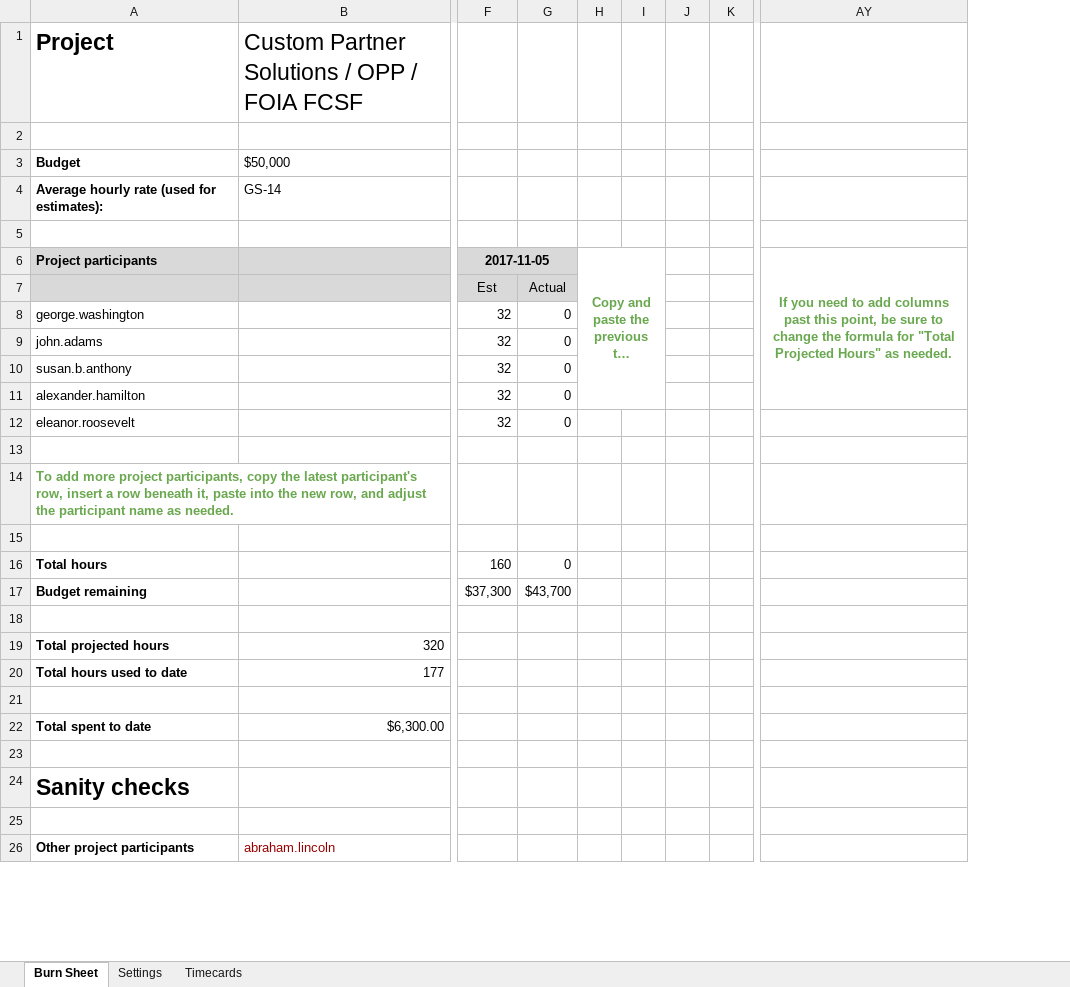
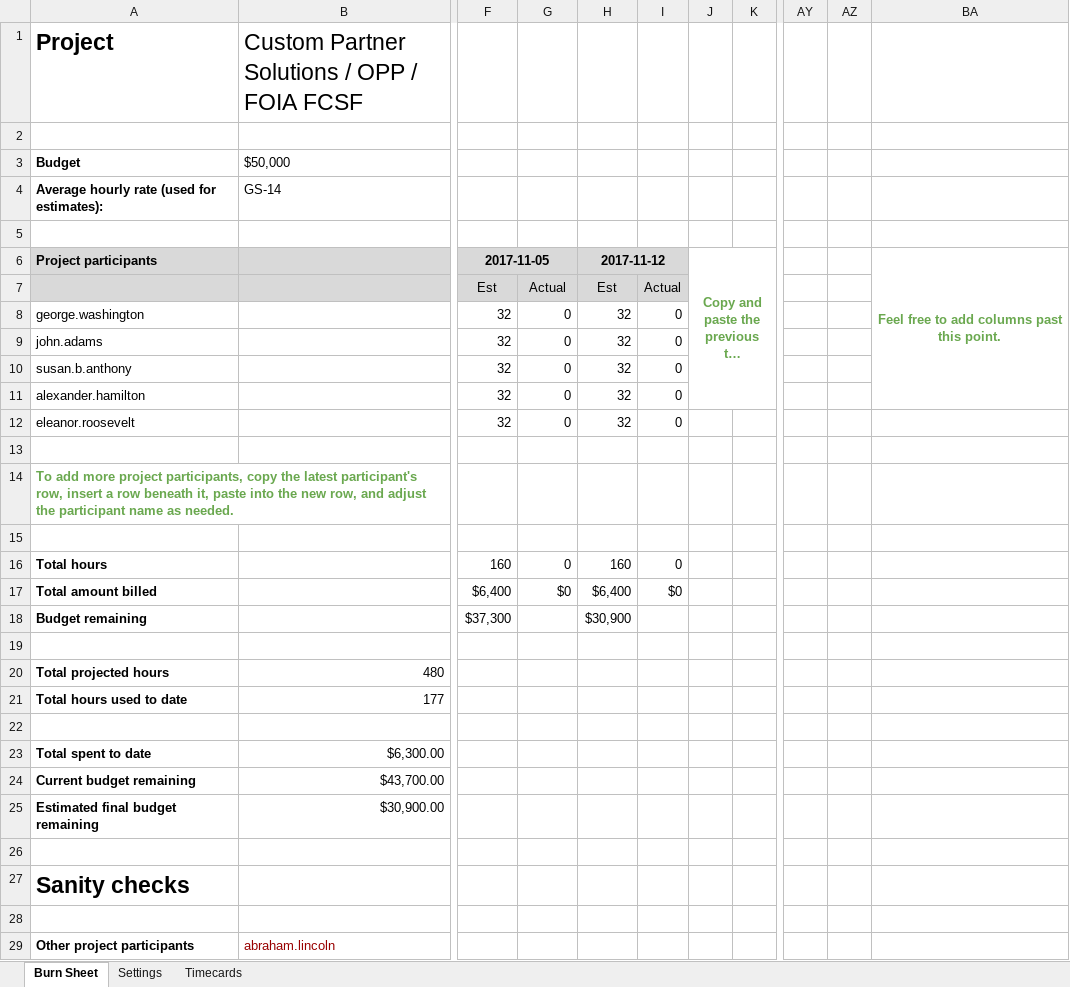
Before and after one commit to 18F/tock-gas-ts, an Excel workbook: examples/Tock Burn Document Example Template.xlsx, sheet Burn Sheet, drawn as a sheet; only a part is shown, gaps mark what is left out; long unchanged cells end in …; values as stored, in another font and other column widths than the file's, no borders; charts and pictures not drawn; removed rows and columns are numbered as before the commit, all else as after; rows hold the shown columns only; the diff names each change by its address in the sheet, - before the commit and + after, or states it on an @@ line.

Commit message:
Update XLSX example to v0.0.3.

```diff
--- a/examples/Tock Burn Document Example Template.xlsx (sheet Burn Sheet)
+++ b/examples/Tock Burn Document Example Template.xlsx (sheet Burn Sheet)
+column H, rows 6-16: 2017-11-12 | Est | 32 | 32 | 32 | 32 | 32 |  |  |  | 160; row 18: $30,900
+column I, rows 7-16: Actual | 0 | 0 | 0 | 0 | 0 |  |  |  | 0
-column I, empty
-column J, empty
-column AY, row 6: If you need to add columns past this point, be sure to change the formula for "Total Projected Hours" as needed.
+column AY, empty
+column AZ, empty
+column BA, row 6: Feel free to add columns past this point.
-H6:I11 merged
+J6:K11 merged
+row 17: Total amount billed |  | $6,400 | $0 | $6,400 | $0
-G18: $43,700
+G18: (empty)
-B20: 320
+B20: 480
+row 24: Current budget remaining | $43,700.00
+row 25: Estimated final budget remaining | $30,900.00
```
Also changed, not shown: formulas that keep their value.
